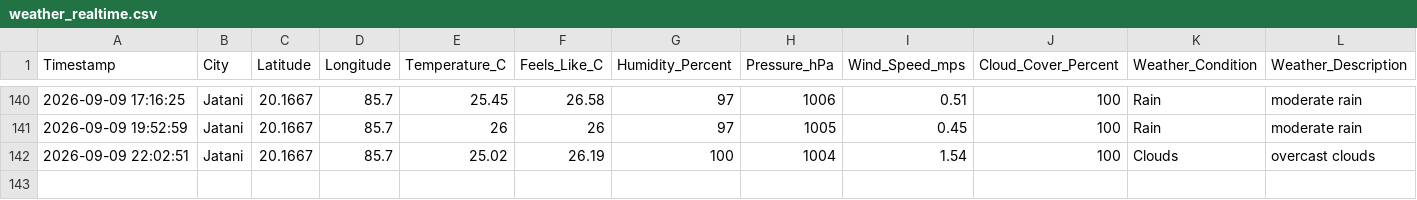
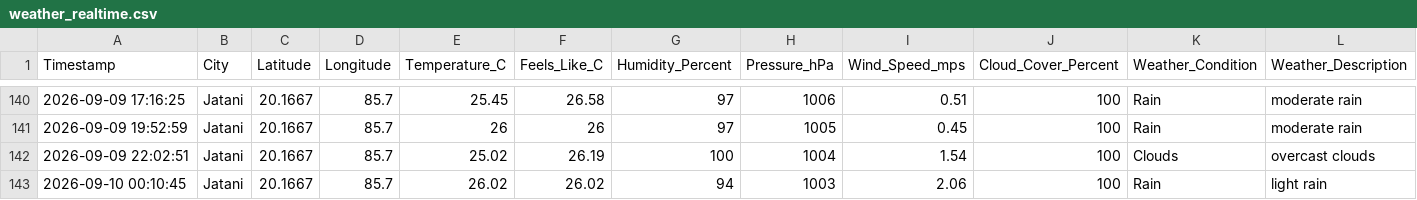
Before and after one commit to biswal-prem-5677/weather-realtime, a CSV file: weather_realtime.csv, drawn as a sheet; only a part is shown, gaps mark what is left out; rows hold the shown columns only; the diff names each change by its address in the sheet, - before the commit and + after, or states it on an @@ line.

```diff
--- a/weather_realtime.csv
+++ b/weather_realtime.csv
+row 143: 2026-09-10 00:10:45 | Jatani | 20.1667 | 85.7 | 26.02 | 26.02 | 94 | 1003 | 2.06 | 100 | Rain | light rain
```
